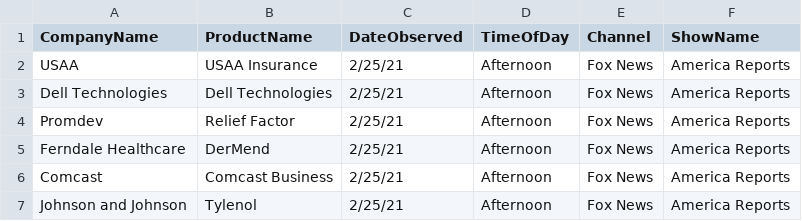
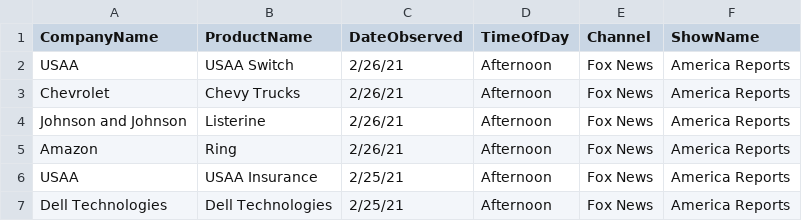
Before and after one commit to whoadvertiseson/whoadvertiseson, a CSV file: FoxNews/FoxNewsChannel_ObservedAdvertisements.csv, drawn as a sheet; only a part is shown; the shorter side is filled out with more unchanged rows; the diff names each change by its address in the sheet, - before the commit and + after, or states it on an @@ line.

```diff
--- a/FoxNews/FoxNewsChannel_ObservedAdvertisements.csv
+++ b/FoxNews/FoxNewsChannel_ObservedAdvertisements.csv
+row 2: USAA | USAA Switch | 2/26/21 | Afternoon | Fox News | America Reports
+row 3: Chevrolet | Chevy Trucks | 2/26/21 | Afternoon | Fox News | America Reports
+row 4: Johnson and Johnson | Listerine | 2/26/21 | Afternoon | Fox News | America Reports
+row 5: Amazon | Ring | 2/26/21 | Afternoon | Fox News | America Reports
```
Also changed, not shown: FoxNews/FoxNewsChannel_RecentTopAdvertisers.csv, 1 other file.
